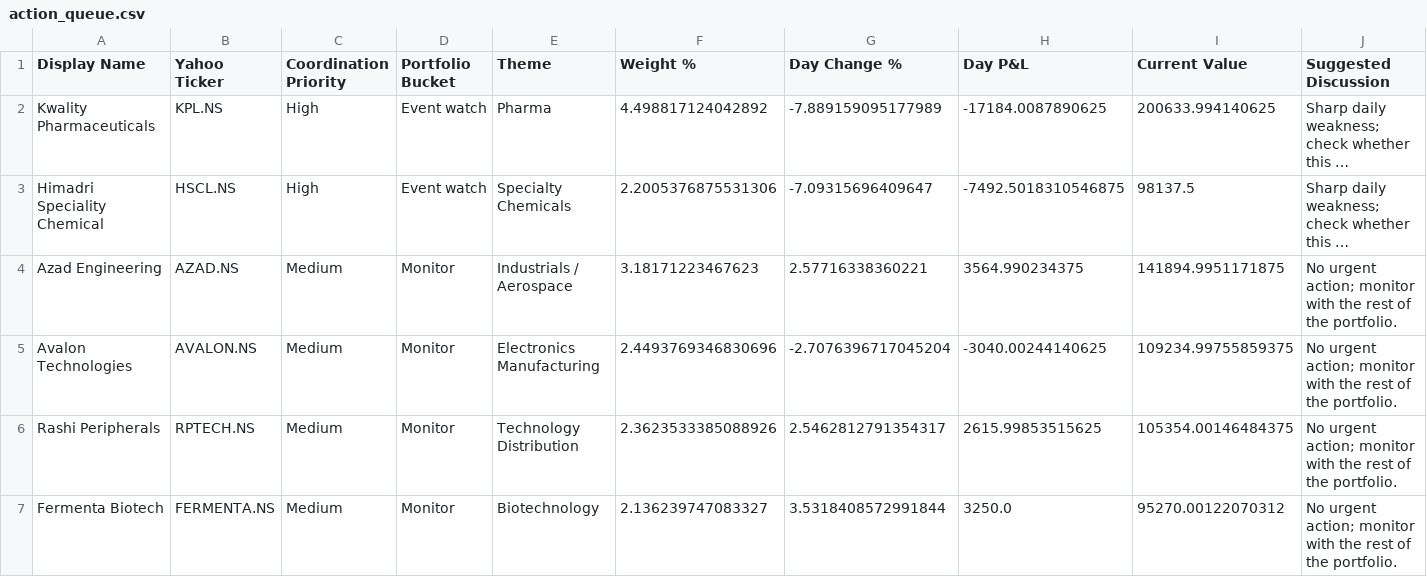
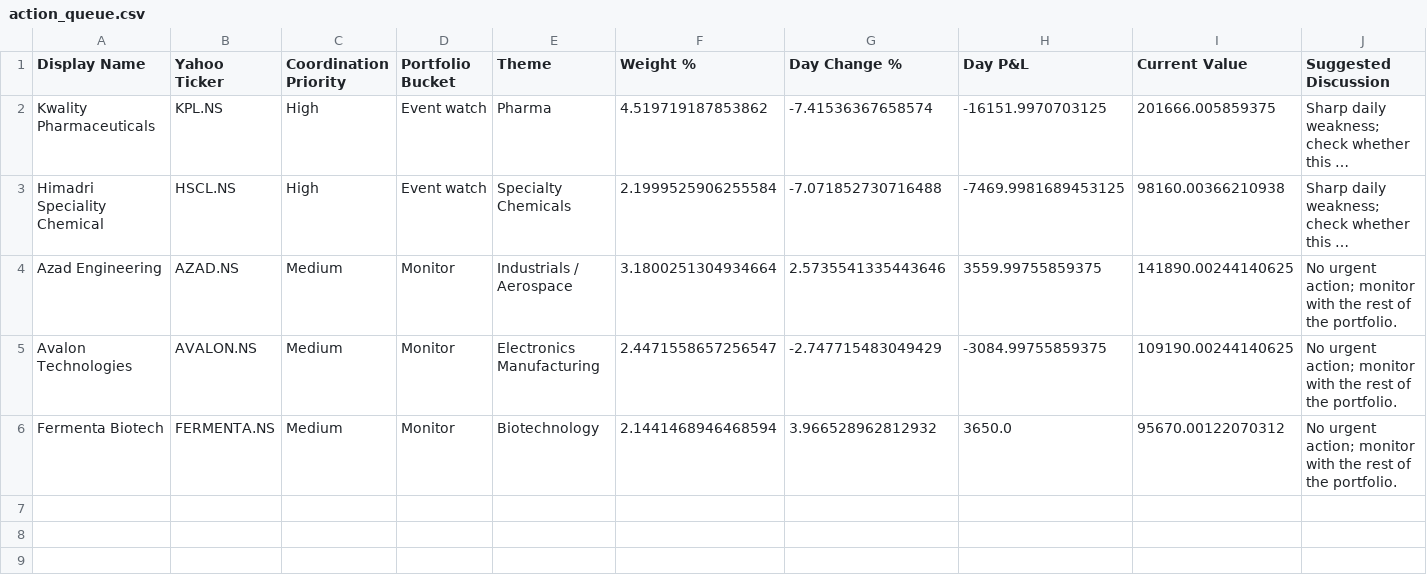
Before and after one commit to hvj7p7shkv-hub/anshuman-portfolio-dashboard, a CSV file: data/action_queue.csv, drawn as a sheet; long unchanged cells end in …; removed rows and columns are numbered as before the commit, all else as after; the diff names each change by its address in the sheet, - before the commit and + after, or states it on an @@ line.

```diff
--- a/data/action_queue.csv
+++ b/data/action_queue.csv
-F2 (Weight %): 4.498817124042892
+F2 (Weight %): 4.519719187853862
-G2 (Day Change %): -7.889159095177989
+G2 (Day Change %): -7.41536367658574
-H2 (Day P&L): -17184.0087890625
+H2 (Day P&L): -16151.9970703125
-I2 (Current Value): 200633.994140625
+I2 (Current Value): 201666.005859375
-F3 (Weight %): 2.2005376875531306
+F3 (Weight %): 2.1999525906255584
-G3 (Day Change %): -7.09315696409647
+G3 (Day Change %): -7.071852730716488
-H3 (Day P&L): -7492.5018310546875
+H3 (Day P&L): -7469.9981689453125
-I3 (Current Value): 98137.5
+I3 (Current Value): 98160.00366210938
-F4 (Weight %): 3.18171223467623
+F4 (Weight %): 3.1800251304934664
-G4 (Day Change %): 2.57716338360221
+G4 (Day Change %): 2.5735541335443646
-H4 (Day P&L): 3564.990234375
+H4 (Day P&L): 3559.99755859375
-I4 (Current Value): 141894.9951171875
+I4 (Current Value): 141890.00244140625
-F5 (Weight %): 2.4493769346830696
+F5 (Weight %): 2.4471558657256547
-G5 (Day Change %): -2.7076396717045204
+G5 (Day Change %): -2.747715483049429
-H5 (Day P&L): -3040.00244140625
+H5 (Day P&L): -3084.99755859375
-I5 (Current Value): 109234.99755859375
+I5 (Current Value): 109190.00244140625
-row 6: Rashi Peripherals | RPTECH.NS | Medium | Monitor | Technology Distribution | 2.3623533385088926 | 2.5462812791354317 | 2615.99853515625 | 105354.00146484375 | No urgent action; monitor with the rest of the portfolio.
-F6 (Weight %): 2.136239747083327
+F6 (Weight %): 2.1441468946468594
-G6 (Day Change %): 3.5318408572991844
+G6 (Day Change %): 3.966528962812932
-H6 (Day P&L): 3250.0
+H6 (Day P&L): 3650.0
-I6 (Current Value): 95270.00122070312
+I6 (Current Value): 95670.00122070312
```
Also changed, not shown: data/holdings.csv, 1 other file.
